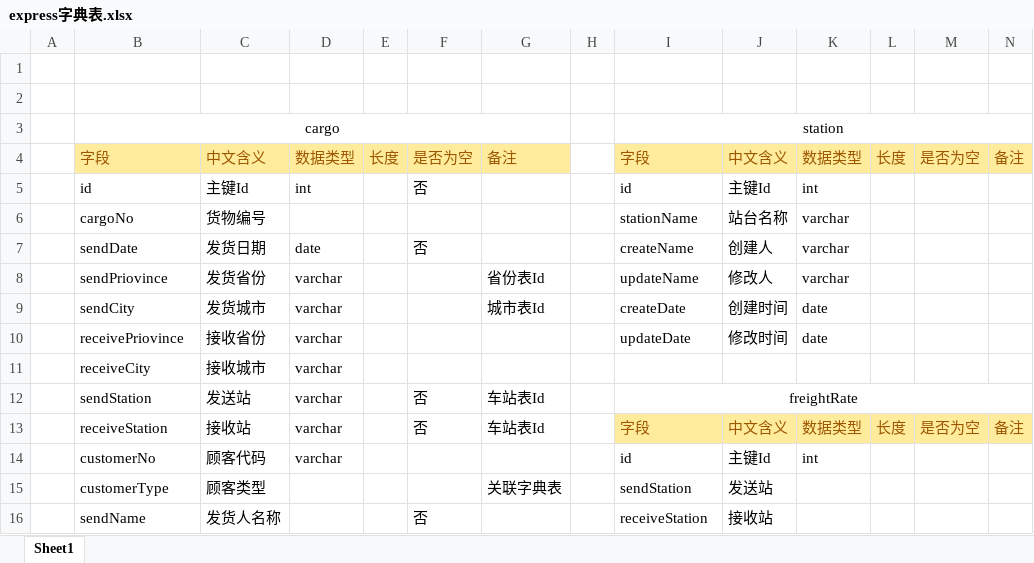
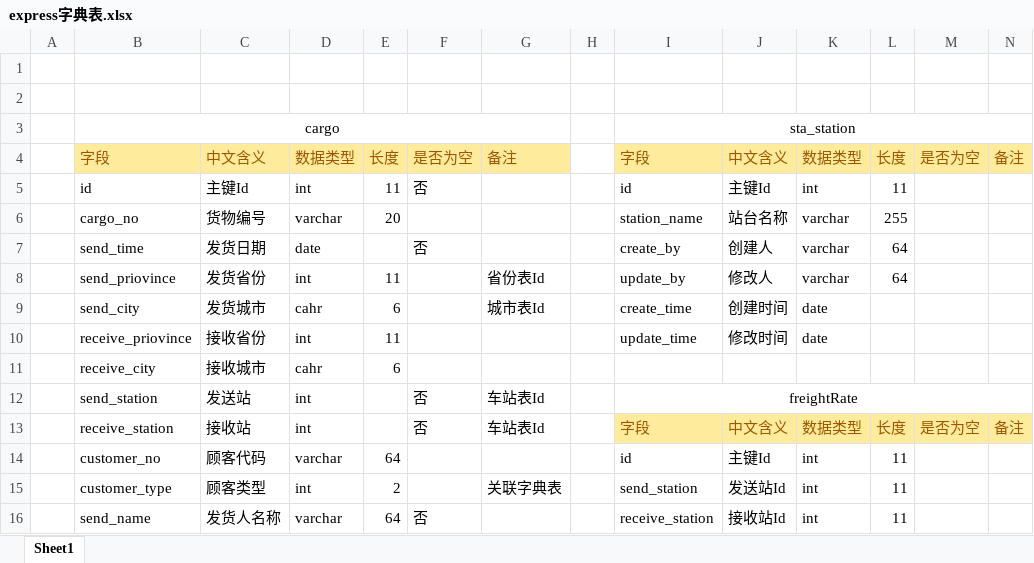
Before and after one commit to minxianlu/Express, an Excel workbook: doc/express字典表.xlsx, sheet Sheet1, drawn as a sheet; only a part is shown; values as stored, in another font and other column widths than the file's, no borders; removed rows and columns are numbered as before the commit, all else as after; the diff covers the shown part only; the diff names each change by its address in the sheet, - before the commit and + after, or states it on an @@ line.

Commit message:
修改了字典表

```diff
--- a/doc/express字典表.xlsx (sheet Sheet1)
+++ b/doc/express字典表.xlsx (sheet Sheet1)
-I3: station
+I3: sta_station
-E5: (empty)
+E5: 11
-L5: (empty)
+L5: 11
-row 6:  | cargoNo | 货物编号 |  |  |  |  |  | stationName | 站台名称 | varchar
+row 6:  | cargo_no | 货物编号 | varchar | 20 |  |  |  | station_name | 站台名称 | varchar | 255
-B7: sendDate
+B7: send_time
-I7: createName
+I7: create_by
-L7:L8: (empty)
+L7:L8: 64
-B8: sendPriovince
+B8: send_priovince
-D8: varchar
+D8: int
-E8: (empty)
+E8: 11
-I8: updateName
+I8: update_by
-B9: sendCity
+B9: send_city
-D9: varchar
+D9: cahr
-E9: (empty)
+E9: 6
-I9: createDate
+I9: create_time
-B10: receivePriovince
+B10: receive_priovince
-D10: varchar
+D10: int
-E10: (empty)
+E10: 11
-I10: updateDate
+I10: update_time
-row 11:  | receiveCity | 接收城市 | varchar
+row 11:  | receive_city | 接收城市 | cahr | 6
-B12: sendStation
+B12: send_station
-D12:D13: varchar
+D12:D13: int
-B13: receiveStation
+B13: receive_station
-B14: customerNo
+B14: customer_no
-E14: (empty)
+E14: 64
-L14: (empty)
+L14: 11
-row 15:  | customerType | 顾客类型 |  |  |  | 关联字典表 |  | sendStation | 发送站
-row 16:  | sendName | 发货人名称 |  |  | 否 |  |  | receiveStation | 接收站
+row 15:  | customer_type | 顾客类型 | int | 2 |  | 关联字典表 |  | send_station | 发送站Id | int | 11
+row 16:  | send_name | 发货人名称 | varchar | 64 | 否 |  |  | receive_station | 接收站Id | int | 11
```
Also changed, not shown: 10 added rows, 1 removed row, 80 edited cells, cell formats and merged cells elsewhere in this sheet.
